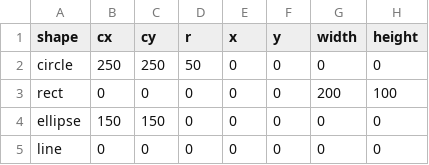
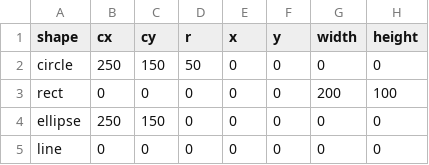
Before and after one commit to TechieLakshmi/Data_repo, a CSV file: shapes.csv, drawn as a sheet; only a part is shown; the diff names each change by its address in the sheet, - before the commit and + after, or states it on an @@ line.

Commit message:
Update shapes.csv

```diff
--- a/shapes.csv
+++ b/shapes.csv
-C2 (cy): 250
+C2 (cy): 150
-B4 (cx): 150
+B4 (cx): 250
```
